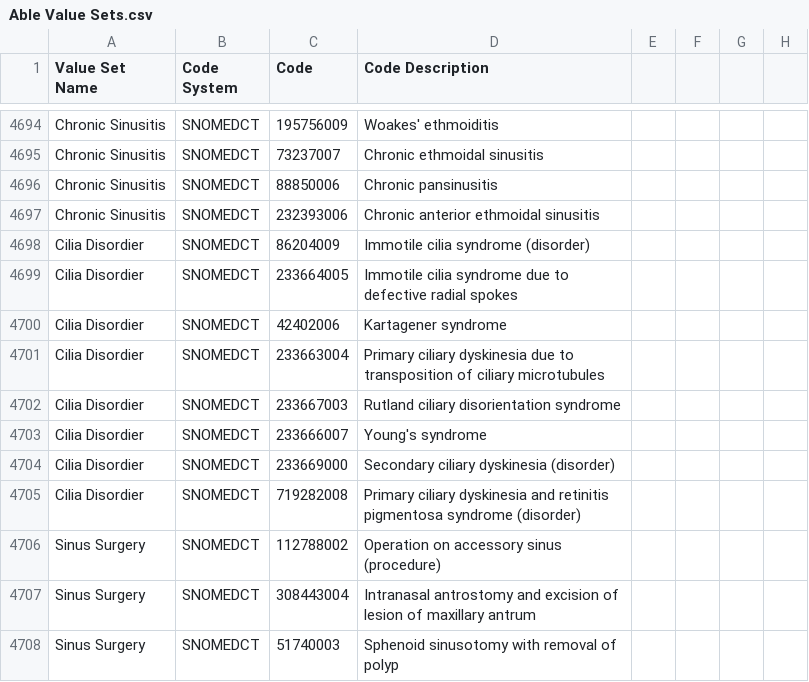
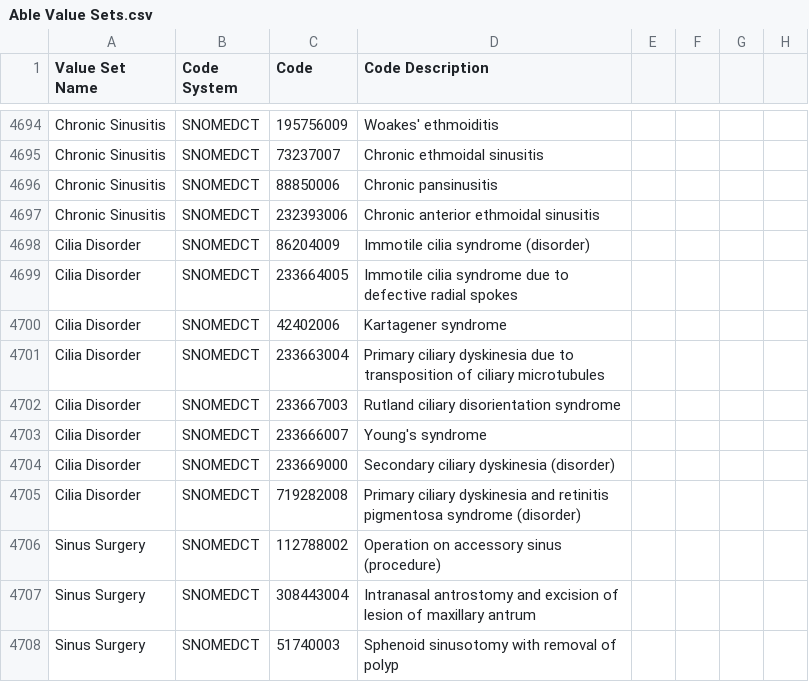
Before and after one commit to hpmsnell/measures, a CSV file: value_sets/Able Value Sets.csv, drawn as a sheet; only a part is shown, gaps mark what is left out; the diff names each change by its address in the sheet, - before the commit and + after, or states it on an @@ line.

Commit message:
[#147895945] Updates to MIPS 332 test file and value sets

```diff
--- a/value_sets/Able Value Sets.csv
+++ b/value_sets/Able Value Sets.csv
-A4698:A4705 (Value Set Name): Cilia Disordier
+A4698:A4705 (Value Set Name): Cilia Disorder
```
Also changed, not shown: value_sets/MIPS Value Sets - 2017.csv, 1 other file.
